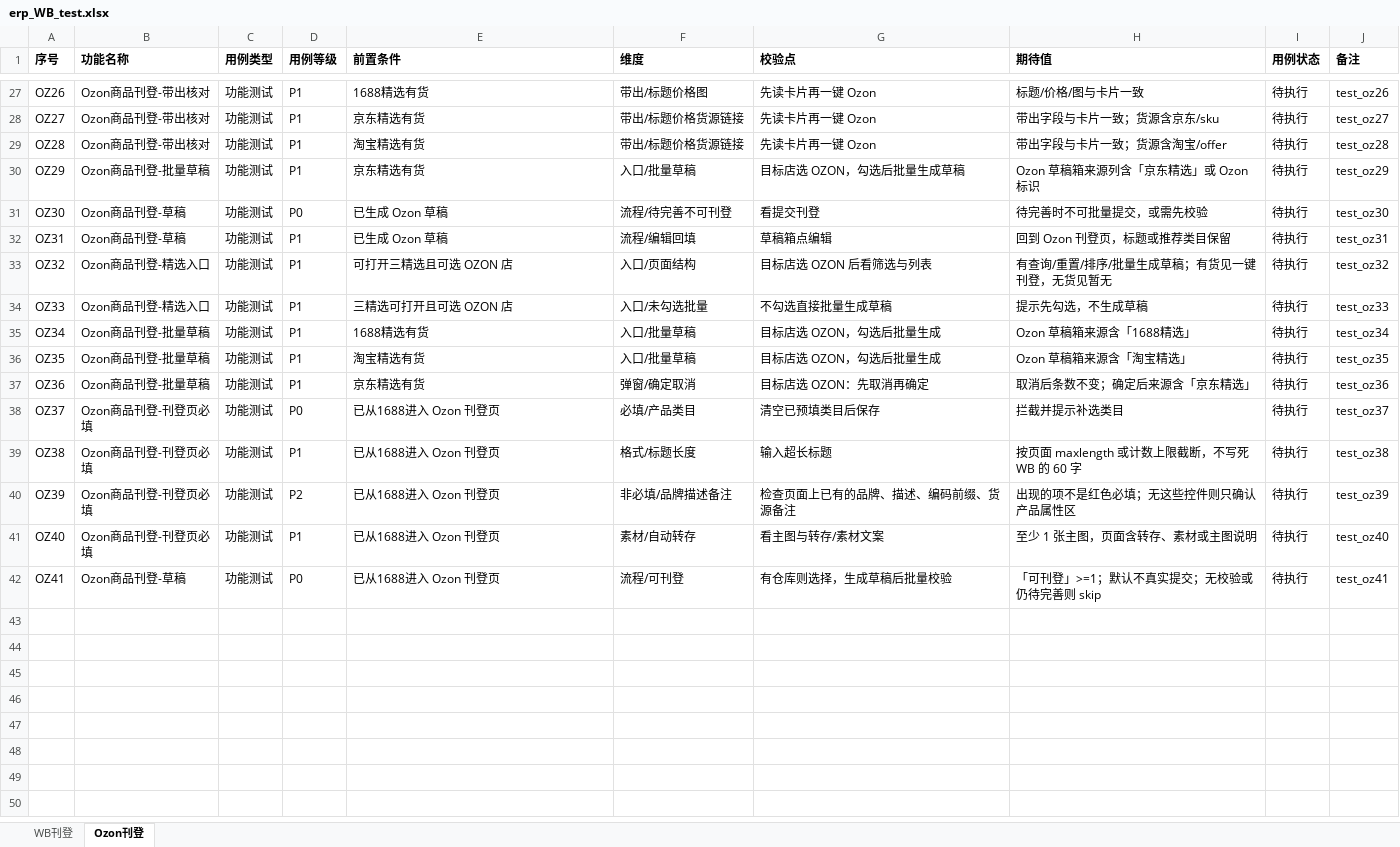
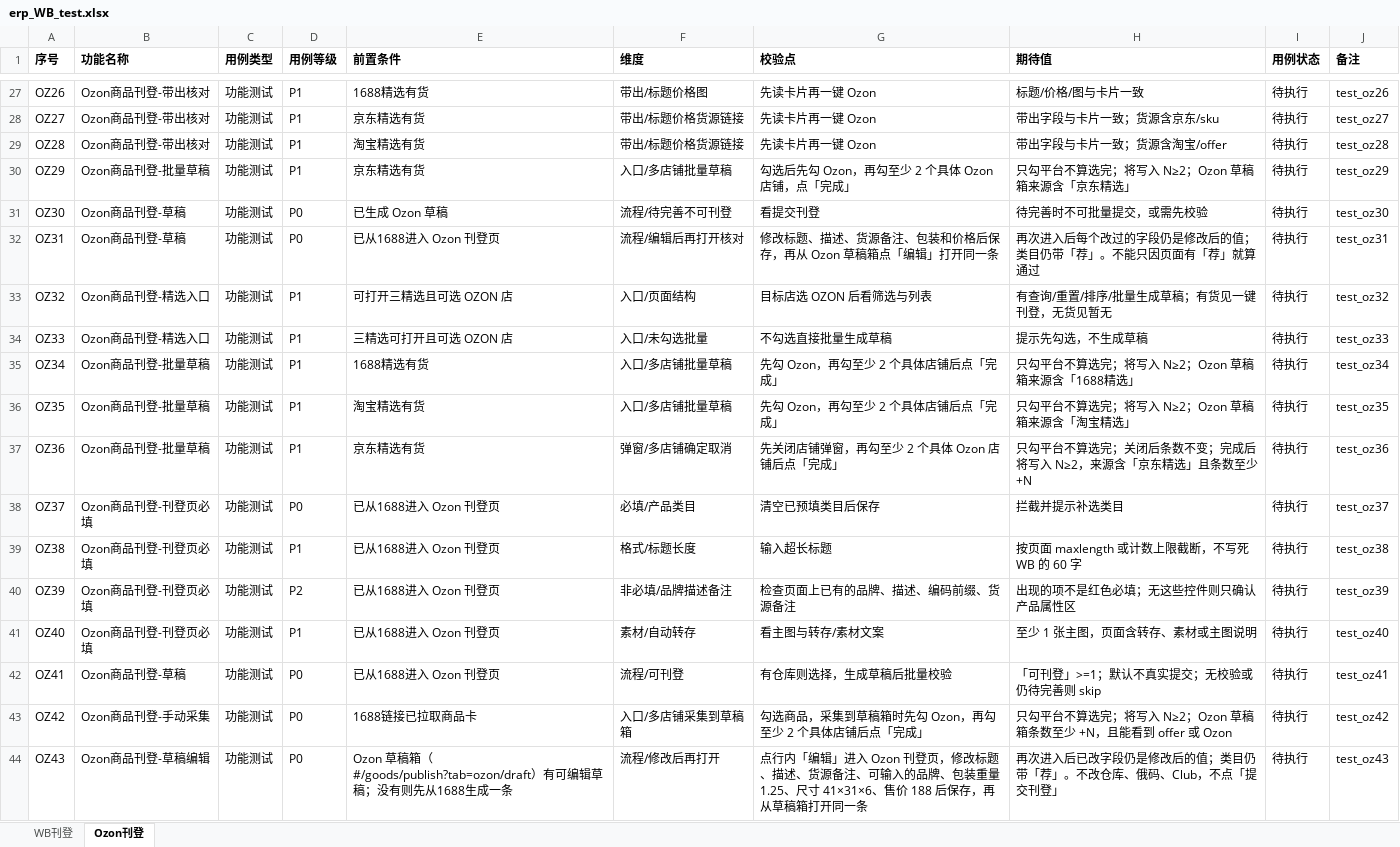
Before and after one commit to zm-1223/erp_WBmain_test, an Excel workbook: erp_WB_test.xlsx, sheet Ozon刊登, drawn as a sheet; only a part is shown, gaps mark what is left out; values as stored, in another font and other column widths than the file's, no borders; the diff names each change by its address in the sheet, - before the commit and + after, or states it on an @@ line.

```diff
--- a/erp_WB_test.xlsx (sheet Ozon刊登)
+++ b/erp_WB_test.xlsx (sheet Ozon刊登)
-F30 (维度): 入口/批量草稿
+F30 (维度): 入口/多店铺批量草稿
-G30 (校验点): 目标店选 OZON，勾选后批量生成草稿
+G30 (校验点): 勾选后先勾 Ozon，再勾至少 2 个具体 Ozon 店铺，点「完成」
-H30 (期待值): Ozon 草稿箱来源列含「京东精选」或 Ozon 标识
+H30 (期待值): 只勾平台不算选完；将写入 N≥2；Ozon 草稿箱来源含「京东精选」
-D32 (用例等级): P1
+D32 (用例等级): P0
-E32 (前置条件): 已生成 Ozon 草稿
+E32 (前置条件): 已从1688进入 Ozon 刊登页
-F32 (维度): 流程/编辑回填
+F32 (维度): 流程/编辑后再打开核对
-G32 (校验点): 草稿箱点编辑
+G32 (校验点): 修改标题、描述、货源备注、包装和价格后保存，再从 Ozon 草稿箱点「编辑」打开同一条
-H32 (期待值): 回到 Ozon 刊登页，标题或推荐类目保留
+H32 (期待值): 再次进入后每个改过的字段仍是修改后的值；类目仍带「荐」。不能只因页面有「荐」就算通过
-F35:F36 (维度): 入口/批量草稿
+F35:F36 (维度): 入口/多店铺批量草稿
-G35:G36 (校验点): 目标店选 OZON，勾选后批量生成
+G35:G36 (校验点): 先勾 Ozon，再勾至少 2 个具体店铺后点「完成」
-H35 (期待值): Ozon 草稿箱来源含「1688精选」
+H35 (期待值): 只勾平台不算选完；将写入 N≥2；Ozon 草稿箱来源含「1688精选」
-H36 (期待值): Ozon 草稿箱来源含「淘宝精选」
+H36 (期待值): 只勾平台不算选完；将写入 N≥2；Ozon 草稿箱来源含「淘宝精选」
-F37 (维度): 弹窗/确定取消
+F37 (维度): 弹窗/多店铺确定取消
-G37 (校验点): 目标店选 OZON：先取消再确定
+G37 (校验点): 先关闭店铺弹窗，再勾至少 2 个具体 Ozon 店铺后点「完成」
-H37 (期待值): 取消后条数不变；确定后来源含「京东精选」
+H37 (期待值): 只勾平台不算选完；关闭后条数不变；完成后将写入 N≥2，来源含「京东精选」且条数至少 +N
+row 43: OZ42 | Ozon商品刊登-手动采集 | 功能测试 | P0 | 1688链接已拉取商品卡 | 入口/多店铺采集到草稿箱 | 勾选商品，采集到草稿箱时先勾 Ozon，再勾至少 2 个具体店铺后点「完成」 | 只勾平台不算选完；将写入 N≥2；Ozon 草稿箱条数至少 +N，且能看到 offer 或 Ozon | 待执行 | test_oz42
+row 44: OZ43 | Ozon商品刊登-草稿编辑 | 功能测试 | P0 | Ozon 草稿箱（#/goods/publish?tab=ozon/draft）有可编辑草稿；没有则先从1688生成一条 | 流程/修改后再打开 | 点行内「编辑」进入 Ozon 刊登页，修改标题、描述、货源备注、可输入的品牌、包装重量 1.25、尺寸 41×31×6、售价 188 后保存，再从草稿箱打开同一条 | 再次进入后已改字段仍是修改后的值；类目仍带「荐」。不改仓库、俄码、Club，不点「提交刊登」 | 待执行 | test_oz43
```
Also changed, not shown: sheet WB刊登, 20 other files.
